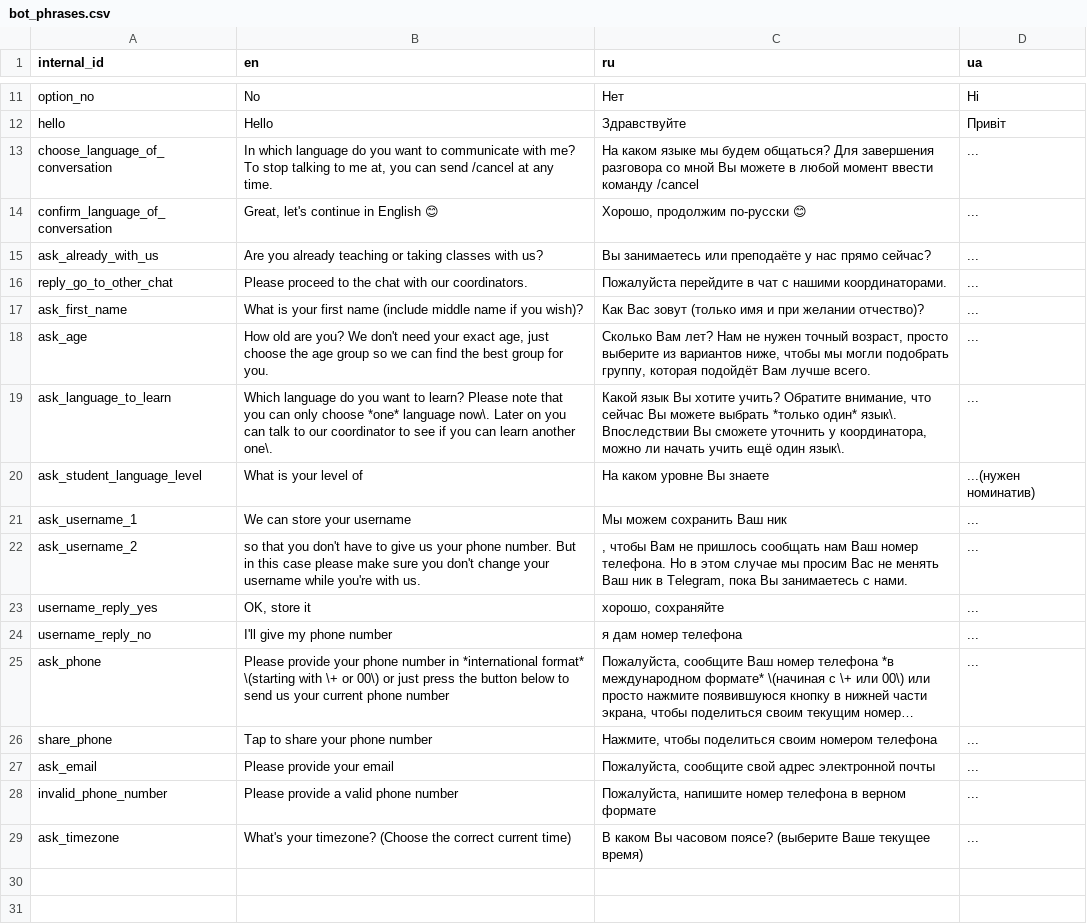
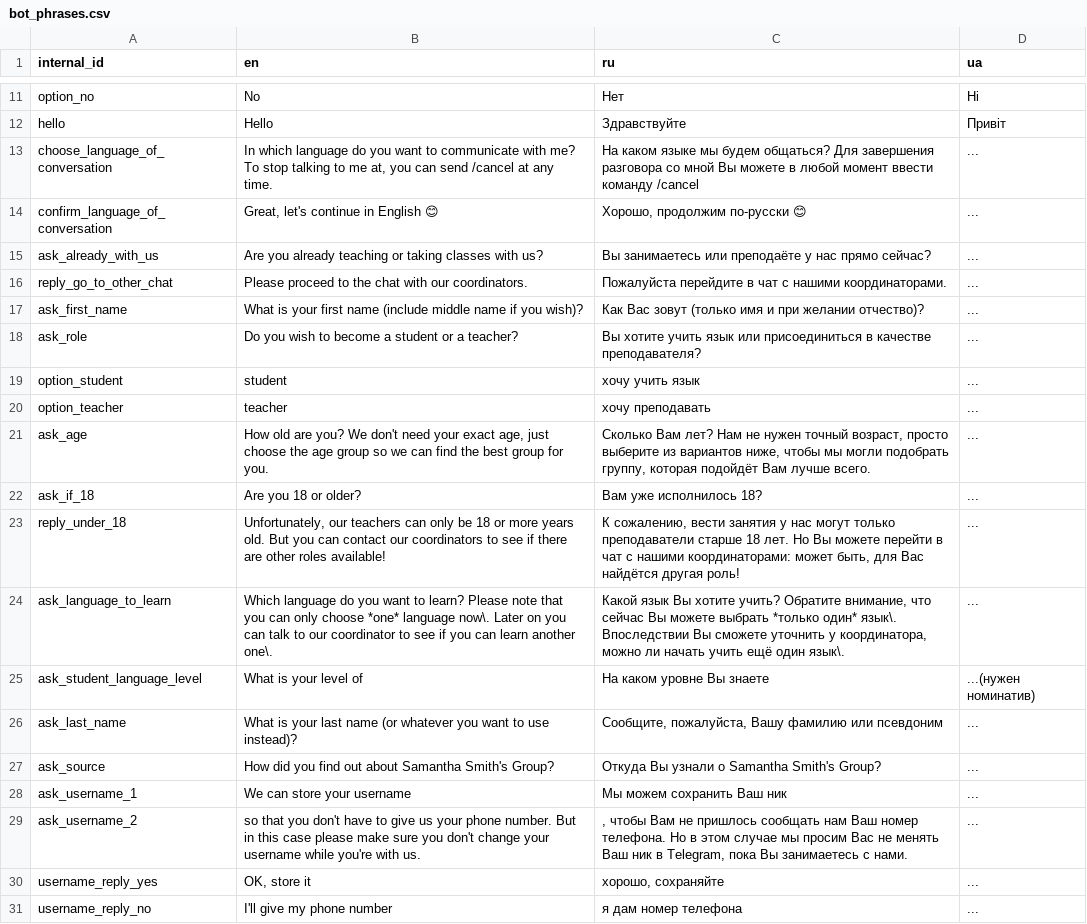
Before and after one commit to samanthasgroup/samanthas-telegram-bot, a CSV file: data/bot_phrases.csv, drawn as a sheet; only a part is shown, gaps mark what is left out; the shorter side is filled out with more unchanged rows; long unchanged cells end in ….

Commit message:
add funcs to ask role, check age for teachers, ask last name, source

```diff
--- a/data/bot_phrases.csv
+++ b/data/bot_phrases.csv
@@ -17,5 +17,12 @@ reply_go_to_other_chat,Please proceed to the chat with our coordinators.,Пож
 ask_first_name,What is your first name (include middle name if you wish)?,Как Вас зовут (только имя и при желании отчество)?,...
+ask_role,Do you wish to become a student or a teacher?,Вы хотите учить язык или присоединиться в качестве преподавателя?,...
+option_student,student,хочу учить язык,...
+option_teacher,teacher,хочу преподавать,...
 ask_age,"How old are you? We don't need your exact age, just choose the age group so we can find the best group for you.","Сколько Вам лет? Нам не нужен точный возраст, просто выберите из вариантов ниже, чтобы мы могли подобрать группу, которая подойдёт Вам лучше всего.",...
+ask_if_18,Are you 18 or older?,Вам уже исполнилось 18?,...
+reply_under_18,"Unfortunately, our teachers can only be 18 or more years old. But you can contact our coordinators to see if there are other roles available!","К сожалению, вести занятия у нас могут только преподаватели старше 18 лет. Но Вы можете перейти в чат с нашими координаторами: может быть, для Вас найдётся другая роль!",...
 ask_language_to_learn,"Which language do you want to learn? Please note that you can only choose *one* language now\. Later on you can talk to our coordinator to see if you can learn another one\.","Какой язык Вы хотите учить? Обратите внимание, что сейчас Вы можете выбрать *только один* язык\. Впоследствии Вы сможете уточнить у координатора, можно ли начать учить ещё один язык\.",...
 ask_student_language_level,What is your level of,На каком уровне Вы знаете,...(нужен номинатив)
+ask_last_name,What is your last name (or whatever you want to use instead)?,"Сообщите, пожалуйста, Вашу фамилию или псевдоним",...
+ask_source,How did you find out about Samantha Smith's Group?,Откуда Вы узнали о Samantha Smith's Group?,...
 ask_username_1,We can store your username,Мы можем сохранить Ваш ник,...
```
Also changed, not shown: 1 other file.
